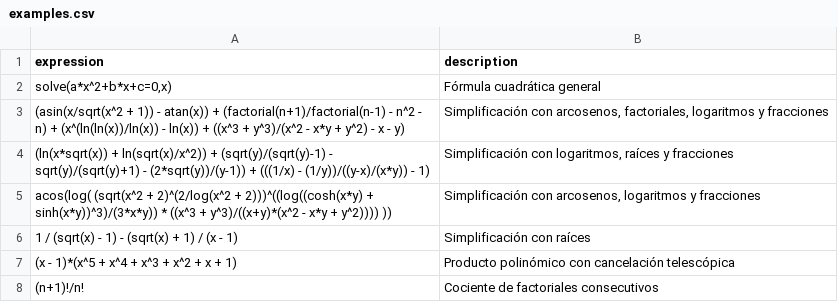
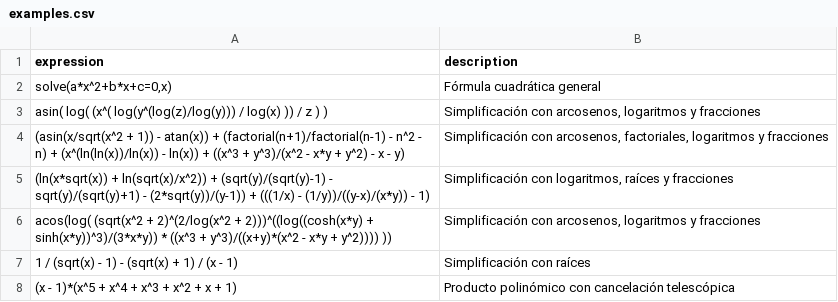
Before and after one commit to javileyes/ExpliCAS, a CSV file: web/examples.csv, drawn as a sheet; only a part is shown; the shorter side is filled out with more unchanged rows.

```diff
--- a/web/examples.csv
+++ b/web/examples.csv
@@ -2,2 +2,3 @@ expression,description
 "solve(a*x^2+b*x+c=0,x)","Fórmula cuadrática general"
+"asin( log( (x^( log(y^(log(z)/log(y))) / log(x) )) / z ) )","Simplificación con arcosenos, logaritmos y fracciones"
 "(asin(x/sqrt(x^2 + 1)) - atan(x)) + (factorial(n+1)/factorial(n-1) - n^2 - n) + (x^(ln(ln(x))/ln(x)) - ln(x)) + ((x^3 + y^3)/(x^2 - x*y + y^2) - x - y)","Simplificación con arcosenos, factoriales, logaritmos y fracciones"
```
Also changed, not shown: 1 other file.
